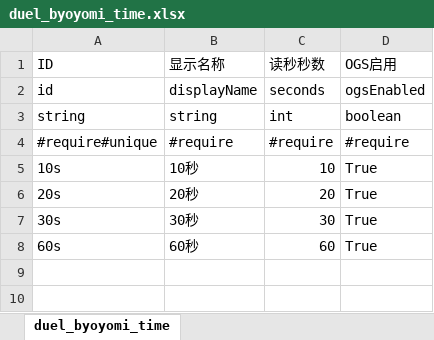
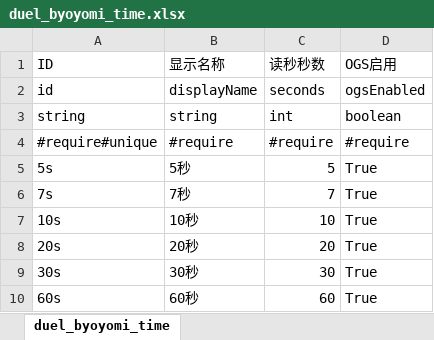
Before and after one commit to misterDDF/WeiqiXN, an Excel workbook: ConfigExporter/xlsx/duel_byoyomi_time.xlsx, sheet duel_byoyomi_time, drawn as a sheet; values as stored, in another font and other column widths than the file's, no borders; the diff names each change by its address in the sheet, - before the commit and + after, or states it on an @@ line.

```diff
--- a/ConfigExporter/xlsx/duel_byoyomi_time.xlsx (sheet duel_byoyomi_time)
+++ b/ConfigExporter/xlsx/duel_byoyomi_time.xlsx (sheet duel_byoyomi_time)
+row 5: 5s | 5秒 | 5 | True
+row 6: 7s | 7秒 | 7 | True
```
Also changed, not shown: ConfigExporter/xlsx/duel_hold_time.xlsx, 18 other files.
